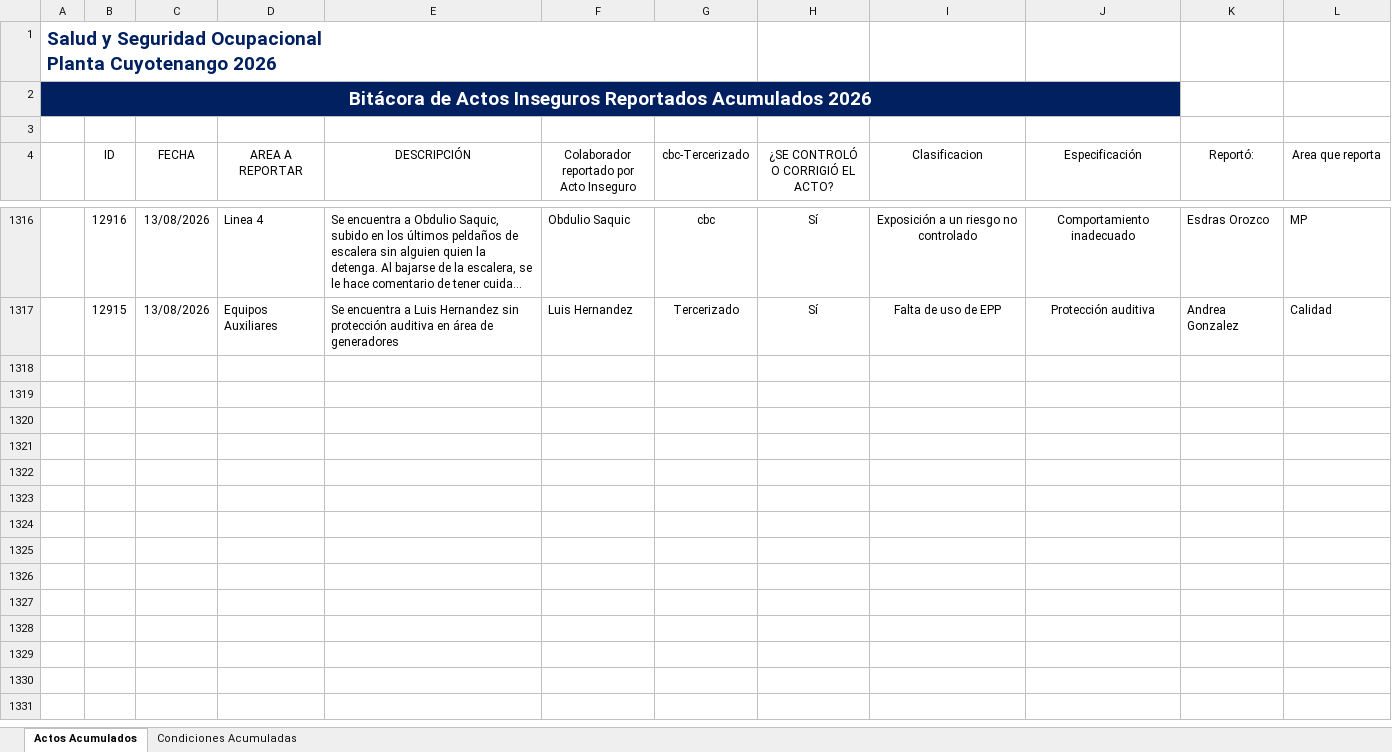
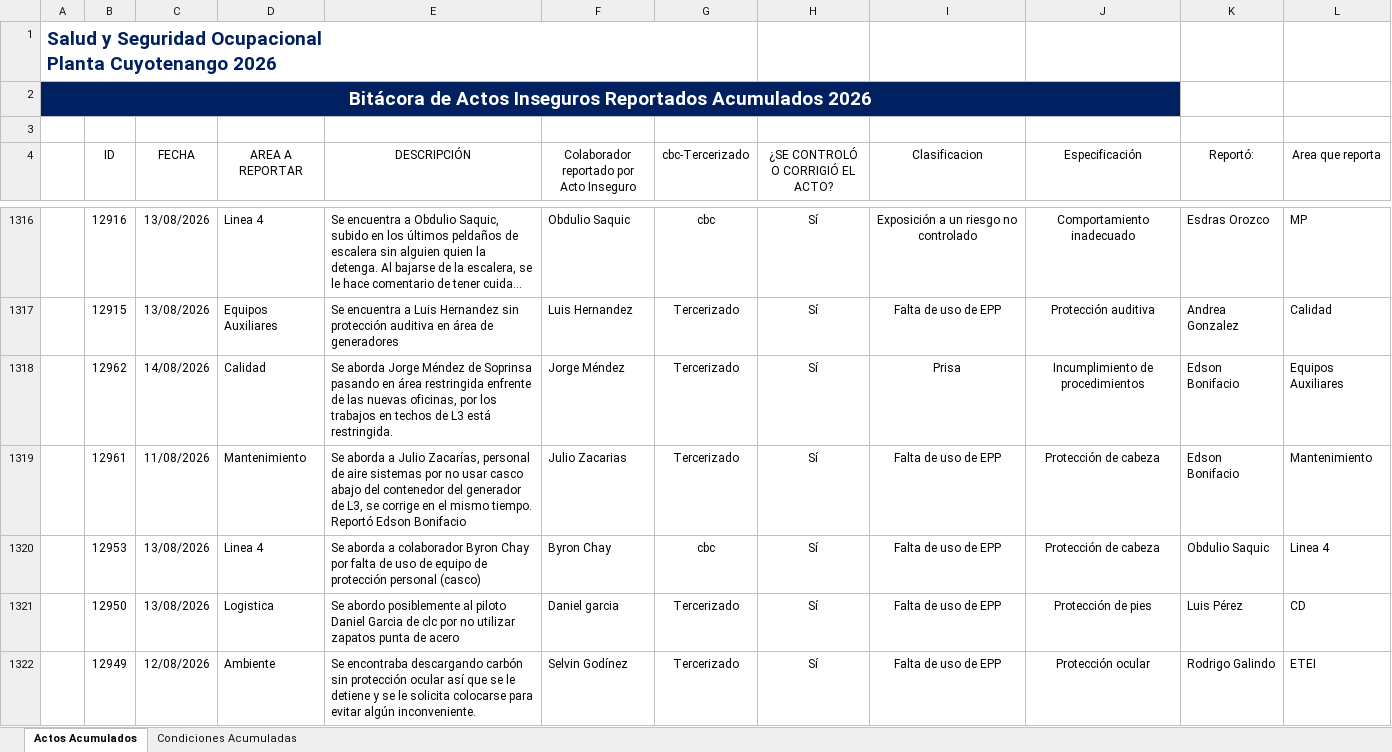
Before and after one commit to gestorssocuyo2026/DASHBOARDACTOSYCONDICIONES, an Excel workbook: BD_Resultados_SSO.xlsx, sheet Actos Acumulados, drawn as a sheet; only a part is shown, gaps mark what is left out; long unchanged cells end in …; values as stored, in another font and other column widths than the file's, no borders; charts and pictures and table styles not drawn; the diff names each change by its address in the sheet, - before the commit and + after, or states it on an @@ line.

```diff
--- a/BD_Resultados_SSO.xlsx (sheet Actos Acumulados)
+++ b/BD_Resultados_SSO.xlsx (sheet Actos Acumulados)
+row 1318:  | 12962 | 14/08/2026 | Calidad | Se aborda Jorge Méndez de Soprinsa pasando en área restringida enfrente de las nuevas oficinas, por los trabajos en techos de L3 está restringida. | Jorge Méndez | Tercerizado | Sí | Prisa | Incumplimiento de procedimientos | Edson Bonifacio | Equipos Auxiliares
+row 1319:  | 12961 | 11/08/2026 | Mantenimiento | Se aborda a Julio Zacarías, personal de aire sistemas por no usar casco abajo del contenedor del generador de L3, se corrige en el mismo tiempo. Reportó Edson Bonifacio | Julio Zacarias | Tercerizado | Sí | Falta de uso de EPP | Protección de cabeza | Edson Bonifacio | Mantenimiento
+row 1320:  | 12953 | 13/08/2026 | Linea 4 | Se aborda a colaborador Byron Chay por falta de uso de equipo de protección personal (casco) | Byron Chay | cbc | Sí | Falta de uso de EPP | Protección de cabeza | Obdulio Saquic | Linea 4
+row 1321:  | 12950 | 13/08/2026 | Logistica | Se abordo posiblemente al piloto Daniel Garcia de clc por no utilizar zapatos punta de acero | Daniel garcia | Tercerizado | Sí | Falta de uso de EPP | Protección de pies | Luis Pérez | CD
+row 1322:  | 12949 | 12/08/2026 | Ambiente | Se encontraba descargando carbón sin protección ocular así que se le detiene y se le solicita colocarse para evitar algún inconveniente. | Selvin Godínez | Tercerizado | Sí | Falta de uso de EPP | Protección ocular | Rodrigo Galindo | ETEI
```
Also changed, not shown: sheet Condiciones Acumuladas.
